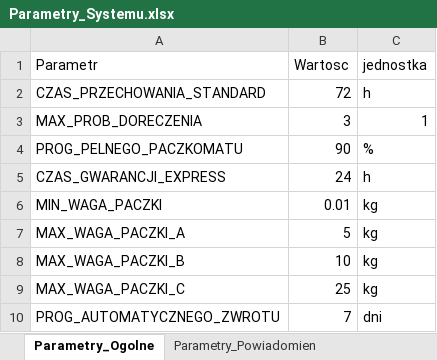
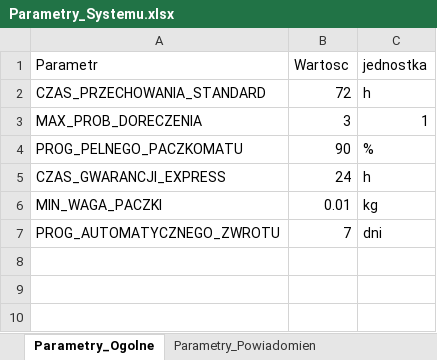
Before and after one commit to murbaniak25/MultiDB-Delivery-System, an Excel workbook: Excel/Parametry_Systemu.xlsx, sheet Parametry_Ogolne, drawn as a sheet; values as stored, in another font and other column widths than the file's, no borders; the diff names each change by its address in the sheet, - before the commit and + after, or states it on an @@ line.

```diff
--- a/Excel/Parametry_Systemu.xlsx (sheet Parametry_Ogolne)
+++ b/Excel/Parametry_Systemu.xlsx (sheet Parametry_Ogolne)
-row 7: MAX_WAGA_PACZKI_A | 5 | kg
-row 8: MAX_WAGA_PACZKI_B | 10 | kg
-row 9: MAX_WAGA_PACZKI_C | 25 | kg
```
Also changed, not shown: 3 other files.
